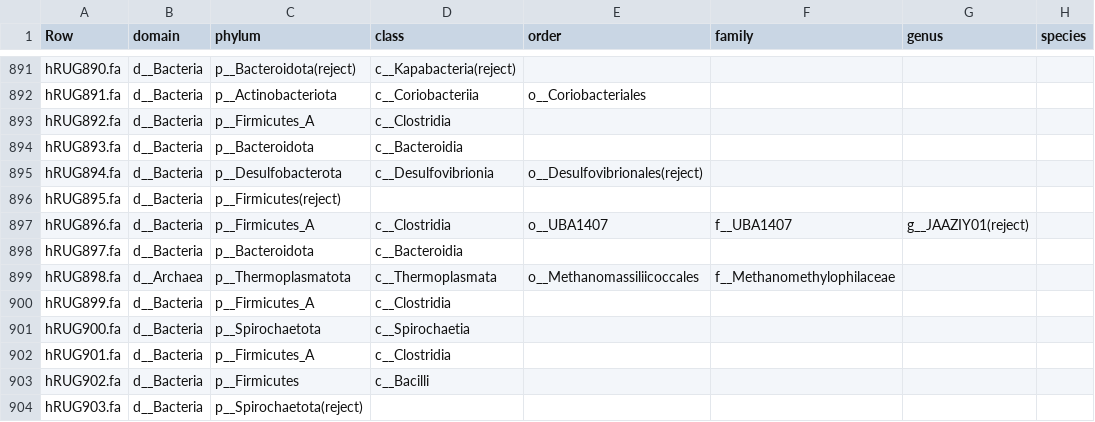
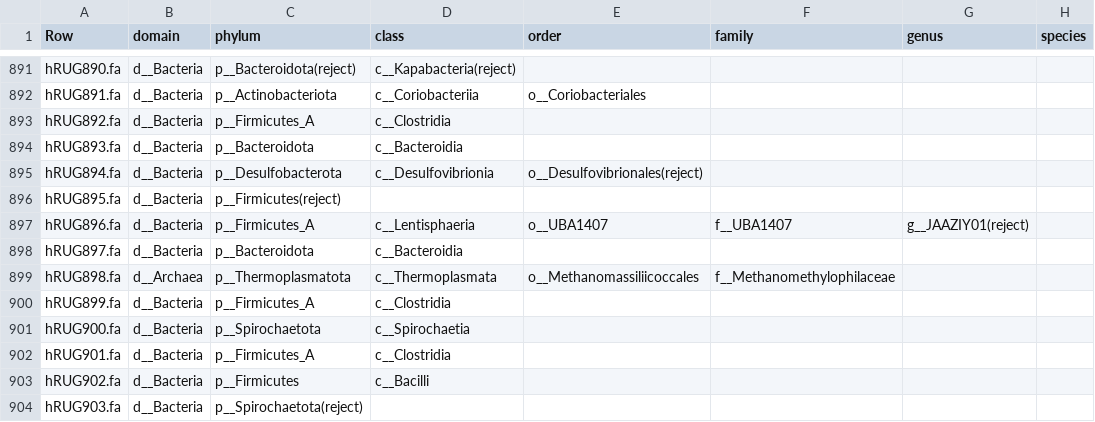
Before and after one commit to wxli0/MT-MAG, a CSV file: outputs-r202/MLDSP-prediction-full-path.csv, drawn as a sheet; only a part is shown, gaps mark what is left out; the diff covers the shown part only; the diff names each change by its address in the sheet, - before the commit and + after, or states it on an @@ line.

```diff
--- a/outputs-r202/MLDSP-prediction-full-path.csv
+++ b/outputs-r202/MLDSP-prediction-full-path.csv
-D897 (class): c__Clostridia
+D897 (class): c__Lentisphaeria
```
Also changed, not shown: 5 edited cells elsewhere in this file, outputs-HGR-r202/HGR-prediction-full-path.csv, 22 other files.
